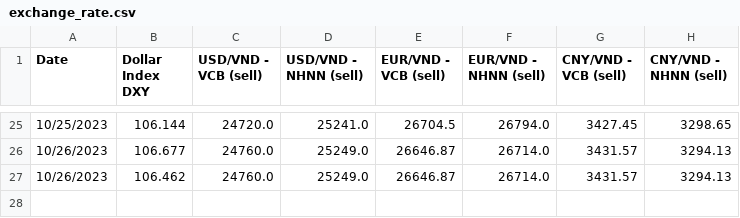
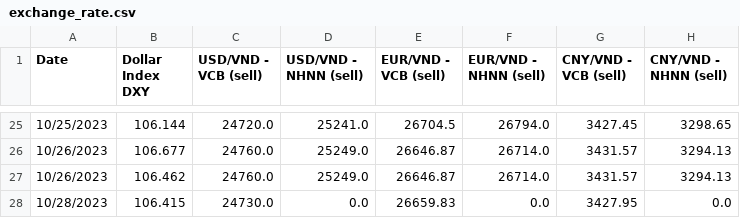
Before and after one commit to 2uanDM/Learn-Scrapy, a CSV file: results/exchange_rate.csv, drawn as a sheet; only a part is shown, gaps mark what is left out; the diff names each change by its address in the sheet, - before the commit and + after, or states it on an @@ line.

```diff
--- a/results/exchange_rate.csv
+++ b/results/exchange_rate.csv
+row 28: 10/28/2023 | 106.415 | 24730.0 | 0.0 | 26659.83 | 0.0 | 3427.95 | 0.0
```
Also changed, not shown: 5 other files.
